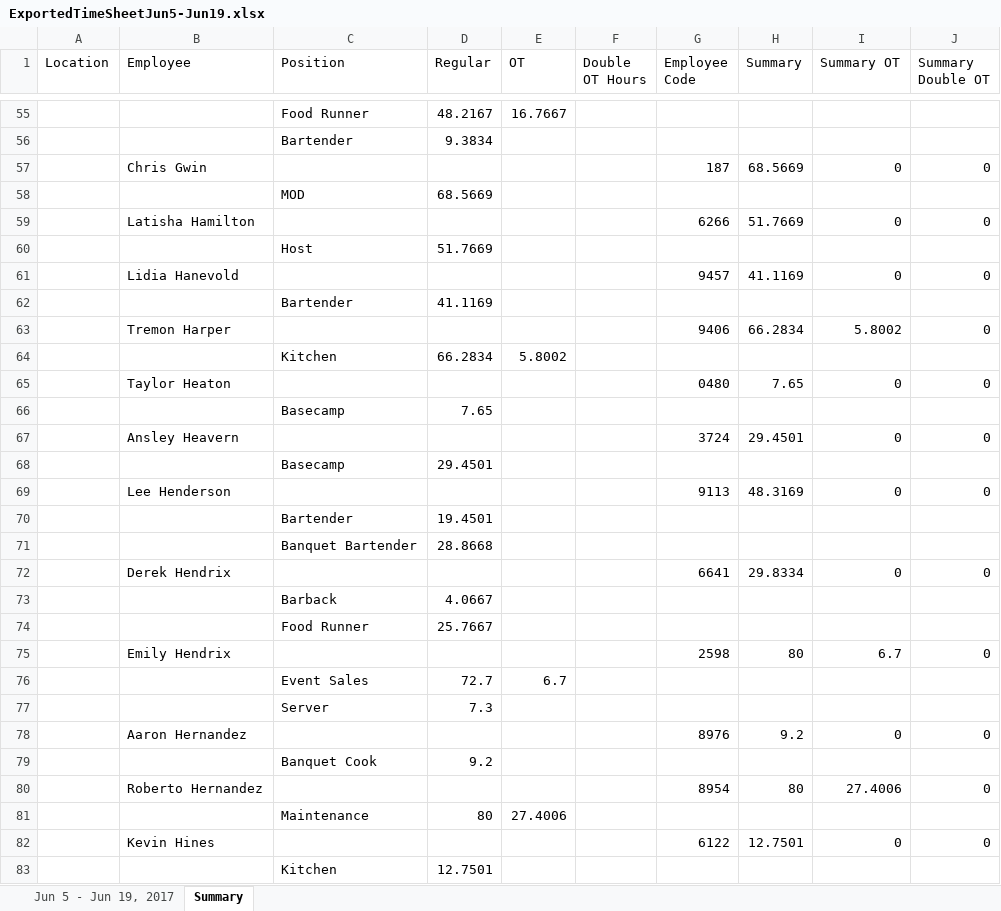
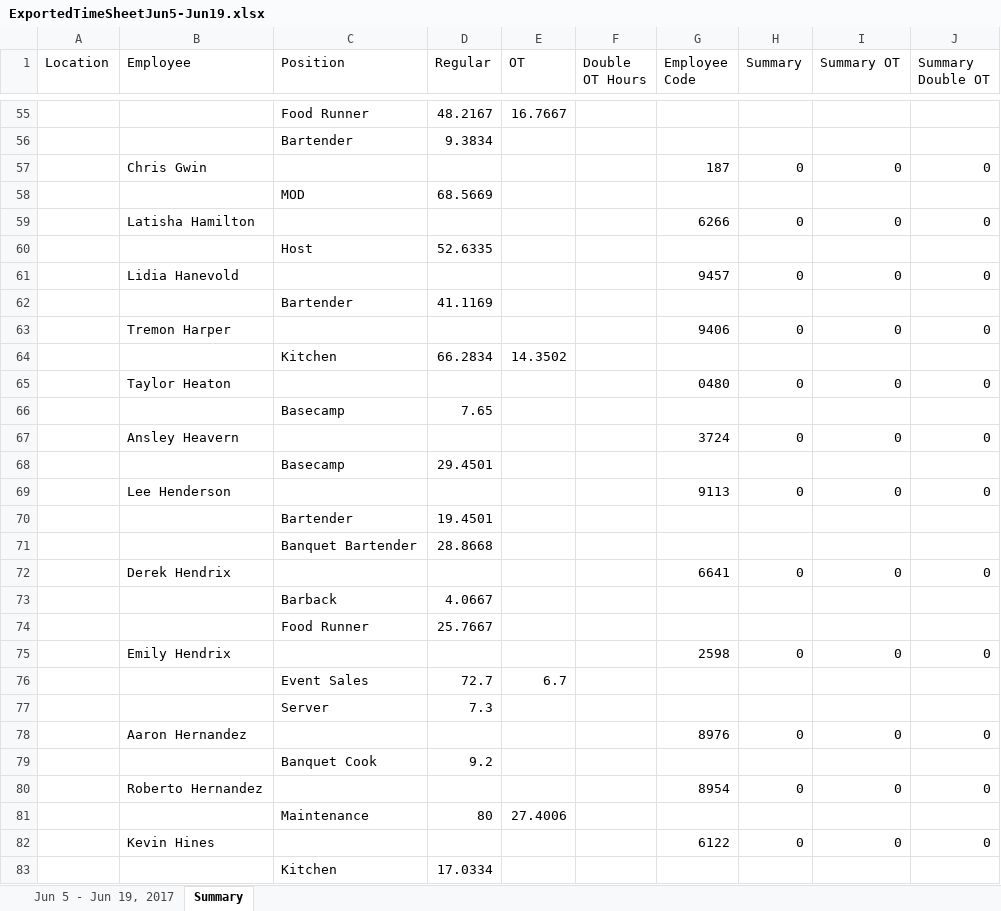
Before and after one commit to ralfpopescu/PTPayroll, an Excel workbook: ExportedTimeSheetJun5-Jun19.xlsx, sheet Summary, drawn as a sheet; only a part is shown, gaps mark what is left out; values as stored, in another font and other column widths than the file's, no cell formats; the diff covers the shown part only; the diff names each change by its address in the sheet, - before the commit and + after, or states it on an @@ line.

```diff
--- a/ExportedTimeSheetJun5-Jun19.xlsx (sheet Summary)
+++ b/ExportedTimeSheetJun5-Jun19.xlsx (sheet Summary)
-H57 (Summary): 68.5669
+H57 (Summary): 0
-H59 (Summary): 51.7669
+H59 (Summary): 0
-D60 (Regular): 51.7669
+D60 (Regular): 52.6335
-H61 (Summary): 41.1169
+H61 (Summary): 0
-H63 (Summary): 66.2834
+H63 (Summary): 0
-I63 (Summary OT): 5.8002
+I63 (Summary OT): 0
-E64 (OT): 5.8002
+E64 (OT): 14.3502
-H65 (Summary): 7.65
+H65 (Summary): 0
-H67 (Summary): 29.4501
+H67 (Summary): 0
-H69 (Summary): 48.3169
+H69 (Summary): 0
-H72 (Summary): 29.8334
+H72 (Summary): 0
-H75 (Summary): 80
+H75 (Summary): 0
-I75 (Summary OT): 6.7
+I75 (Summary OT): 0
-H78 (Summary): 9.2
+H78 (Summary): 0
-H80 (Summary): 80
+H80 (Summary): 0
-I80 (Summary OT): 27.4006
+I80 (Summary OT): 0
-H82 (Summary): 12.7501
+H82 (Summary): 0
-D83 (Regular): 12.7501
+D83 (Regular): 17.0334
```
Also changed, not shown: 124 edited cells elsewhere in this sheet, sheet Jun 5 - Jun 19, 2017, cell formats, 6 other files.
